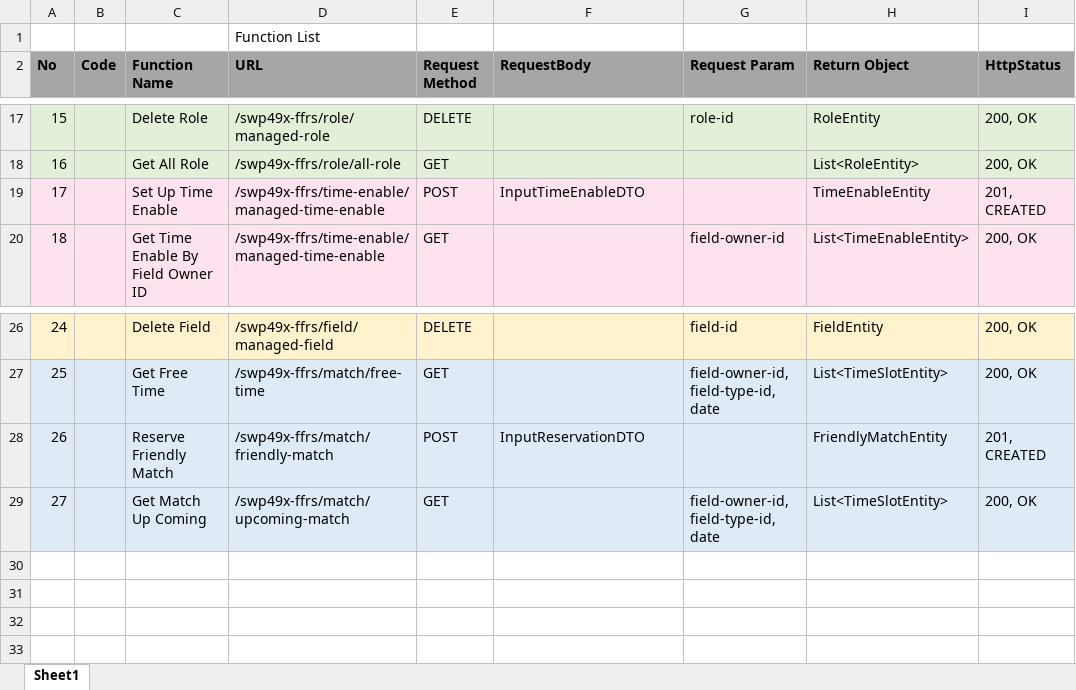
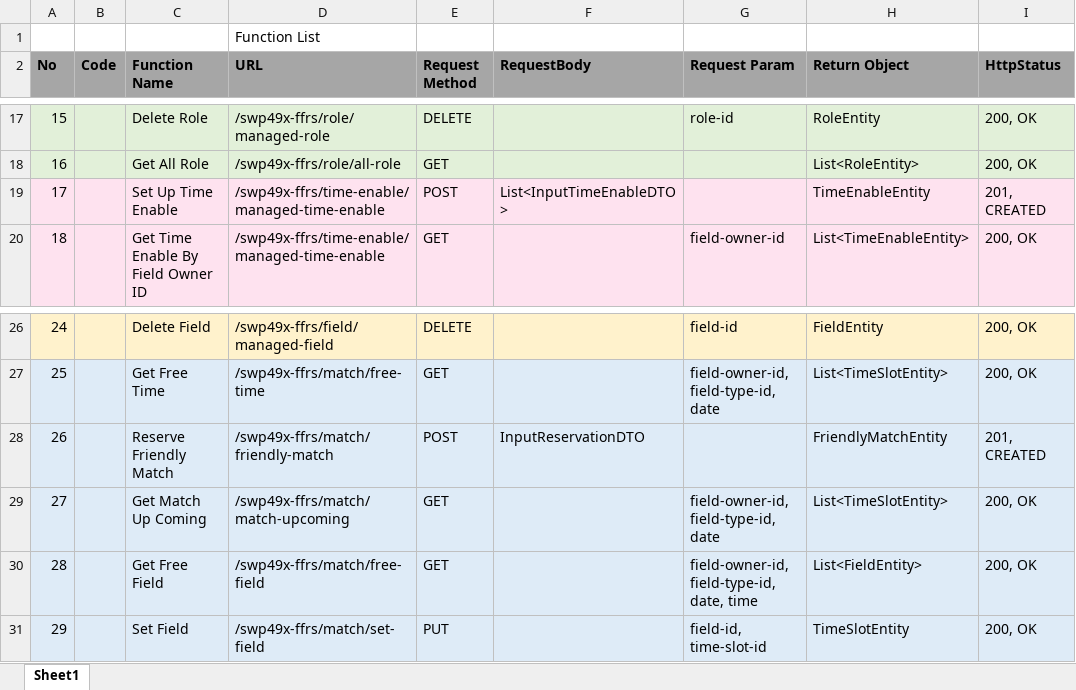
Before and after one commit to quymm/SWP49X-FFRS, an Excel workbook: document/function/FunctionList.xlsx, sheet Sheet1, drawn as a sheet; only a part is shown, gaps mark what is left out; values as stored, in another font and other column widths than the file's, no borders; the diff names each change by its address in the sheet, - before the commit and + after, or states it on an @@ line.

Commit message:
Commit update functionList

```diff
--- a/document/function/FunctionList.xlsx (sheet Sheet1)
+++ b/document/function/FunctionList.xlsx (sheet Sheet1)
-F19 (RequestBody): InputTimeEnableDTO
+F19 (RequestBody): List<InputTimeEnableDTO>
-D29 (URL): /swp49x-ffrs/match/upcoming-match
+D29 (URL): /swp49x-ffrs/match/match-upcoming
+row 30: 28 |  | Get Free Field | /swp49x-ffrs/match/free-field | GET |  | field-owner-id, field-type-id, date, time | List<FieldEntity> | 200, OK
+row 31: 29 |  | Set Field | /swp49x-ffrs/match/set-field | PUT |  | field-id, time-slot-id | TimeSlotEntity | 200, OK
```
Also changed, not shown: 1 other file.
